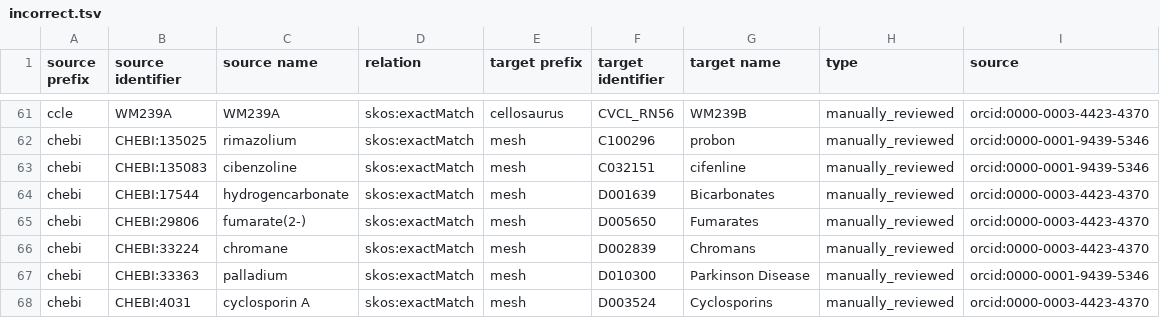
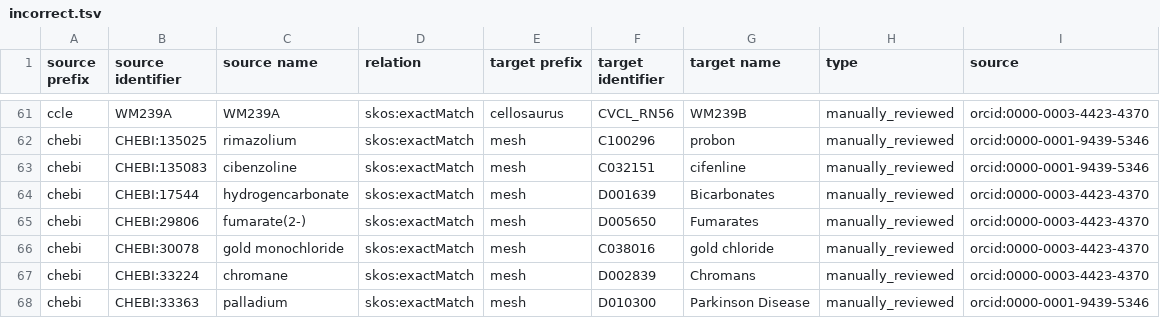
Before and after one commit to biopragmatics/biomappings, a TSV file: src/biomappings/resources/incorrect.tsv, drawn as a sheet; only a part is shown, gaps mark what is left out; the shorter side is filled out with more unchanged rows; the diff names each change by its address in the sheet, - before the commit and + after, or states it on an @@ line.

```diff
--- a/src/biomappings/resources/incorrect.tsv
+++ b/src/biomappings/resources/incorrect.tsv
+row 66: chebi | CHEBI:30078 | gold monochloride | skos:exactMatch | mesh | C038016 | gold chloride | manually_reviewed | orcid:0000-0003-4423-4370
```
Also changed, not shown: 1 other file.
